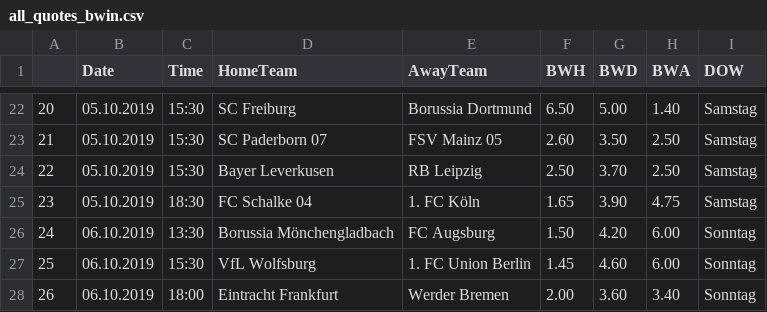
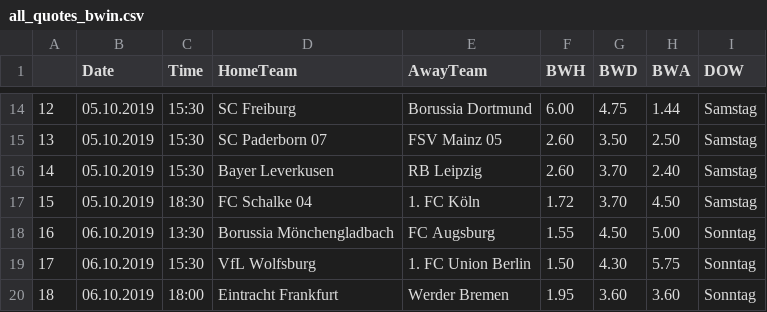
Before and after one commit to martinstorch/football, a CSV file: TF/data/all_quotes_bwin.csv, drawn as a sheet; only a part is shown, gaps mark what is left out; addresses are those after the commit; the diff covers the shown part only; the diff names each change by its address in the sheet, - before the commit and + after, or states it on an @@ line.

```diff
--- a/TF/data/all_quotes_bwin.csv
+++ b/TF/data/all_quotes_bwin.csv
@@ column A renumbered from row 2 down @@
-F14 (BWH): 6.50
+F14 (BWH): 6.00
-G14 (BWD): 5.00
+G14 (BWD): 4.75
-H14 (BWA): 1.40
+H14 (BWA): 1.44
-F16 (BWH): 2.50
+F16 (BWH): 2.60
-H16 (BWA): 2.50
+H16 (BWA): 2.40
-F17 (BWH): 1.65
+F17 (BWH): 1.72
-G17 (BWD): 3.90
+G17 (BWD): 3.70
-H17 (BWA): 4.75
+H17 (BWA): 4.50
-F18 (BWH): 1.50
+F18 (BWH): 1.55
-G18 (BWD): 4.20
+G18 (BWD): 4.50
-H18 (BWA): 6.00
+H18 (BWA): 5.00
-F19 (BWH): 1.45
+F19 (BWH): 1.50
-G19 (BWD): 4.60
+G19 (BWD): 4.30
-H19 (BWA): 6.00
+H19 (BWA): 5.75
-F20 (BWH): 2.00
+F20 (BWH): 1.95
-H20 (BWA): 3.40
+H20 (BWA): 3.60
```
Also changed, not shown: 8 removed rows and 22 edited cells elsewhere in this file, TF/data/1920.csv, TF/data/all_labels.csv, 4 other files.
